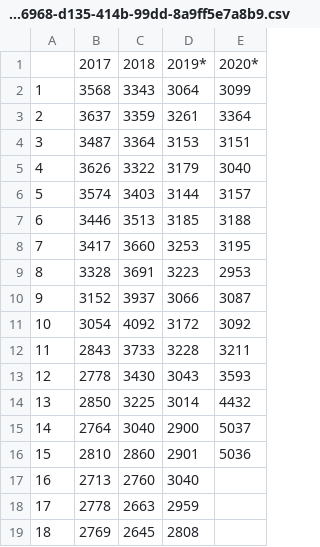
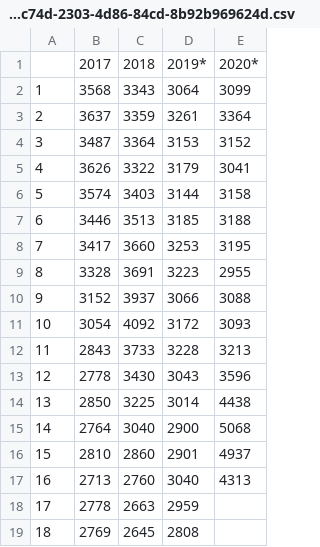
Before and after one commit to sebastianhohmann/covid19_total_death, a CSV file: netherlands/total_death/table_tabel-56a7c74d-2303-4d86-84cd-8b92b969624d.csv (was netherlands/total_death/table_tabel-92cc6968-d135-414b-99dd-8a9ff5e7a8b9.csv), drawn as a sheet; only a part is shown.

Commit message:
updated netherlands

```diff
--- a/netherlands/total_death/table_tabel-92cc6968-d135-414b-99dd-8a9ff5e7a8b9.csv
+++ b/netherlands/total_death/table_tabel-56a7c74d-2303-4d86-84cd-8b92b969624d.csv
@@ -3,16 +3,16 @@
 "2","3637","3359","3261","3364"
-"3","3487","3364","3153","3151"
-"4","3626","3322","3179","3040"
-"5","3574","3403","3144","3157"
+"3","3487","3364","3153","3152"
+"4","3626","3322","3179","3041"
+"5","3574","3403","3144","3158"
 "6","3446","3513","3185","3188"
 "7","3417","3660","3253","3195"
-"8","3328","3691","3223","2953"
-"9","3152","3937","3066","3087"
-"10","3054","4092","3172","3092"
-"11","2843","3733","3228","3211"
-"12","2778","3430","3043","3593"
-"13","2850","3225","3014","4432"
-"14","2764","3040","2900","5037"
-"15","2810","2860","2901","5036"
-"16","2713","2760","3040",""
+"8","3328","3691","3223","2955"
+"9","3152","3937","3066","3088"
+"10","3054","4092","3172","3093"
+"11","2843","3733","3228","3213"
+"12","2778","3430","3043","3596"
+"13","2850","3225","3014","4438"
+"14","2764","3040","2900","5068"
+"15","2810","2860","2901","4937"
+"16","2713","2760","3040","4313"
 "17","2778","2663","2959",""
```
Also changed, not shown: 2 other files.
